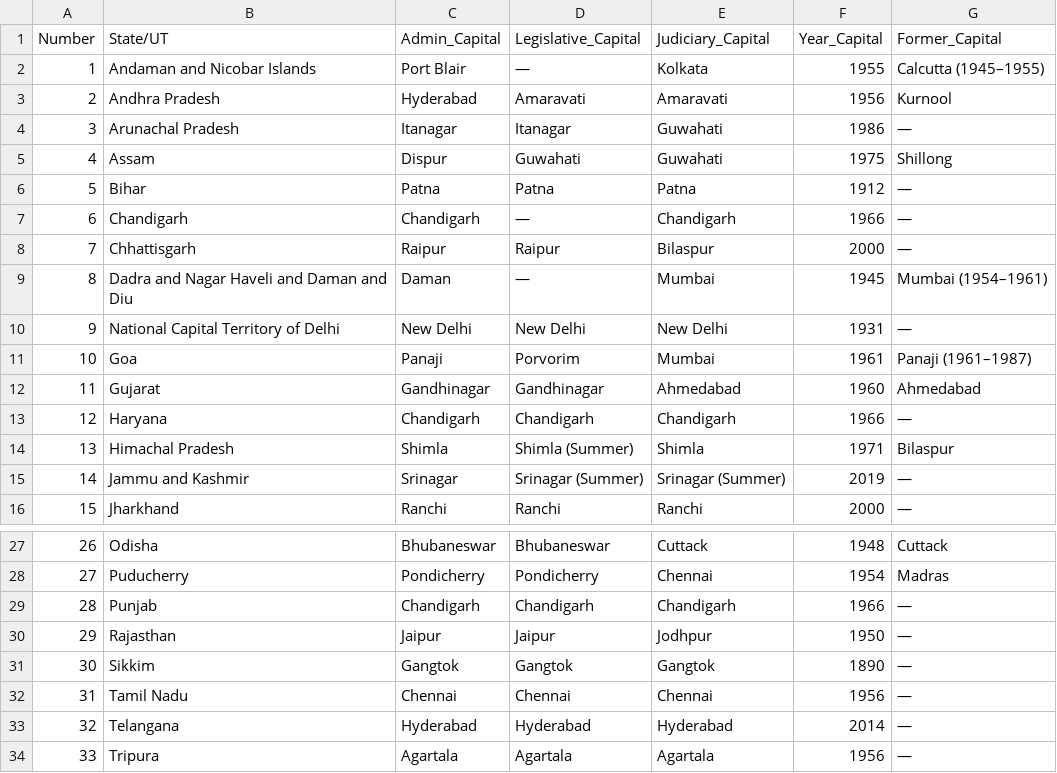
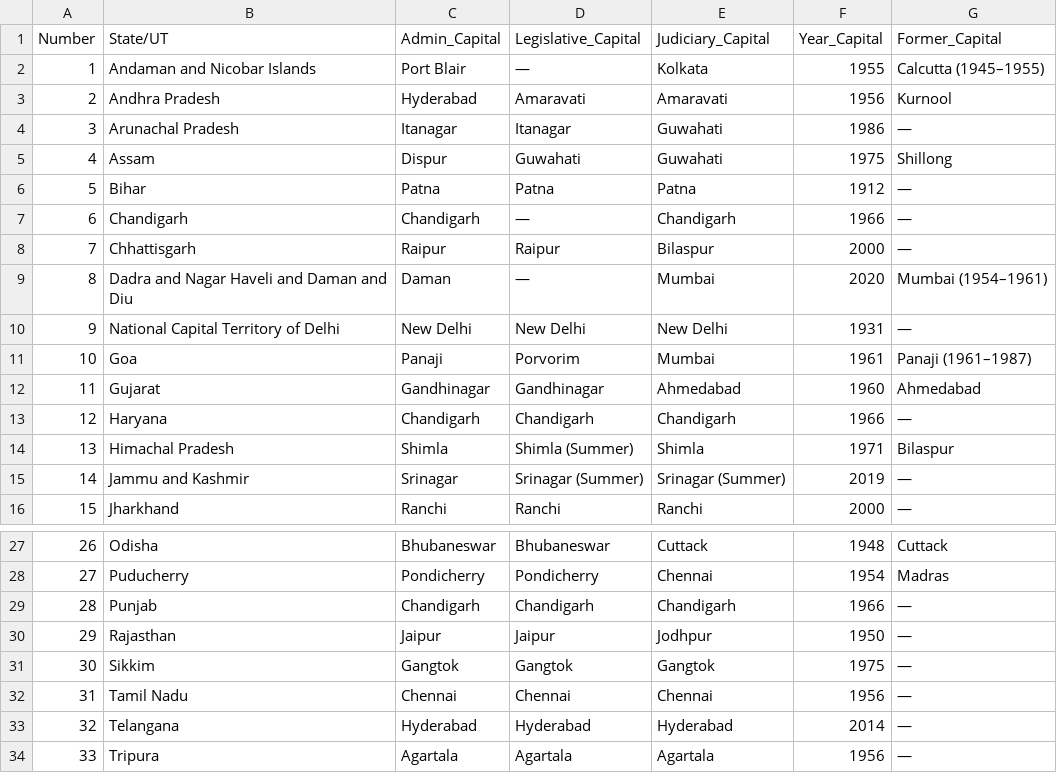
Before and after one commit to asyrofist/scraping-sentiment, a CSV file: out.csv, drawn as a sheet; only a part is shown, gaps mark what is left out.

```diff
--- a/out.csv
+++ b/out.csv
@@ -35,6 +35,6 @@ Number,State/UT,Admin_Capital,Legislative_Capital,Judiciary_Capital,Year_Capital
 "
-"8
-",Dadra and Nagar Haveli and Daman and Diu,Daman," —
-",Mumbai,"1945
-",Mumbai (1954–1961)
+"8
+",Dadra and Nagar Haveli and Daman and Diu,Daman," —
+",Mumbai,"2020
+",Mumbai (1954–1961)
 "9
@@ -143,8 +143,8 @@ Number,State/UT,Admin_Capital,Legislative_Capital,Judiciary_Capital,Year_Capital
 "
-"30
-",Sikkim,Gangtok,"Gangtok
-","Gangtok
-","1890
-"," —
-"
+"30
+",Sikkim,Gangtok,"Gangtok
+","Gangtok
+","1975
+"," —
+"
 "31
```
Also changed, not shown: 1 other file.
